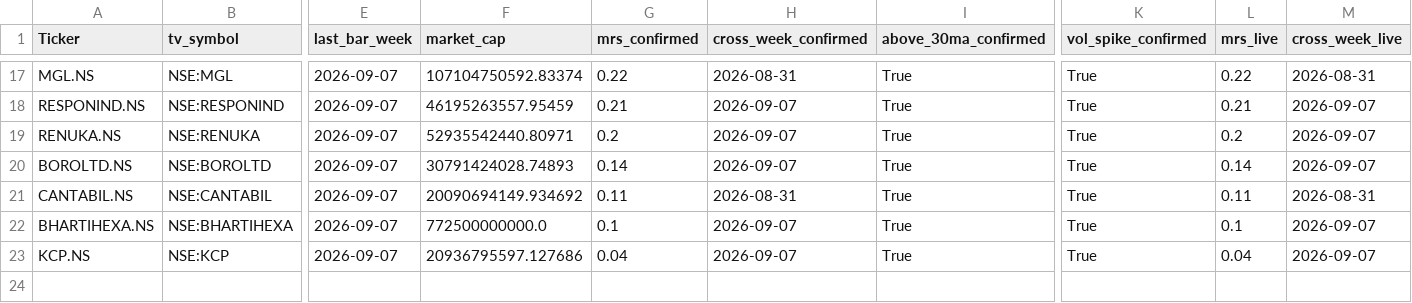
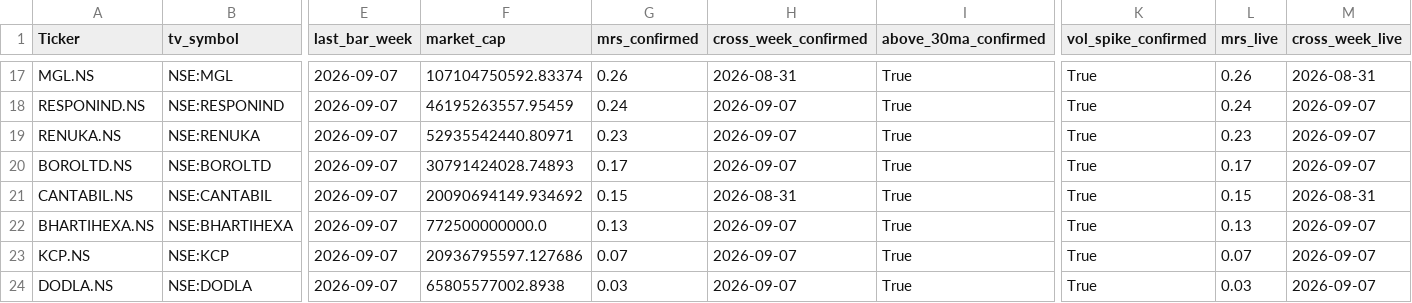
Before and after one commit to khrameshfi/Stage2Screener, a CSV file: output/stage2_screener_IN_results.csv, drawn as a sheet; only a part is shown, gaps mark what is left out; rows hold the shown columns only; the diff covers the shown part only; the diff names each change by its address in the sheet, - before the commit and + after, or states it on an @@ line.

```diff
--- a/output/stage2_screener_IN_results.csv
+++ b/output/stage2_screener_IN_results.csv
-G17 (mrs_confirmed): 0.22
+G17 (mrs_confirmed): 0.26
-L17 (mrs_live): 0.22
+L17 (mrs_live): 0.26
-G18 (mrs_confirmed): 0.21
+G18 (mrs_confirmed): 0.24
-L18 (mrs_live): 0.21
+L18 (mrs_live): 0.24
-G19 (mrs_confirmed): 0.2
+G19 (mrs_confirmed): 0.23
-L19 (mrs_live): 0.2
+L19 (mrs_live): 0.23
-G20 (mrs_confirmed): 0.14
+G20 (mrs_confirmed): 0.17
-L20 (mrs_live): 0.14
+L20 (mrs_live): 0.17
-G21 (mrs_confirmed): 0.11
+G21 (mrs_confirmed): 0.15
-L21 (mrs_live): 0.11
+L21 (mrs_live): 0.15
-G22 (mrs_confirmed): 0.1
+G22 (mrs_confirmed): 0.13
-L22 (mrs_live): 0.1
+L22 (mrs_live): 0.13
-G23 (mrs_confirmed): 0.04
+G23 (mrs_confirmed): 0.07
-L23 (mrs_live): 0.04
+L23 (mrs_live): 0.07
+row 24: DODLA.NS | NSE:DODLA | 2026-09-07 | 65805577002.8938 | 0.03 | 2026-09-07 | True | True | 0.03 | 2026-09-07
```
Also changed, not shown: 1 added row, 1 removed row and 30 edited cells elsewhere in this file, 28 other files.
